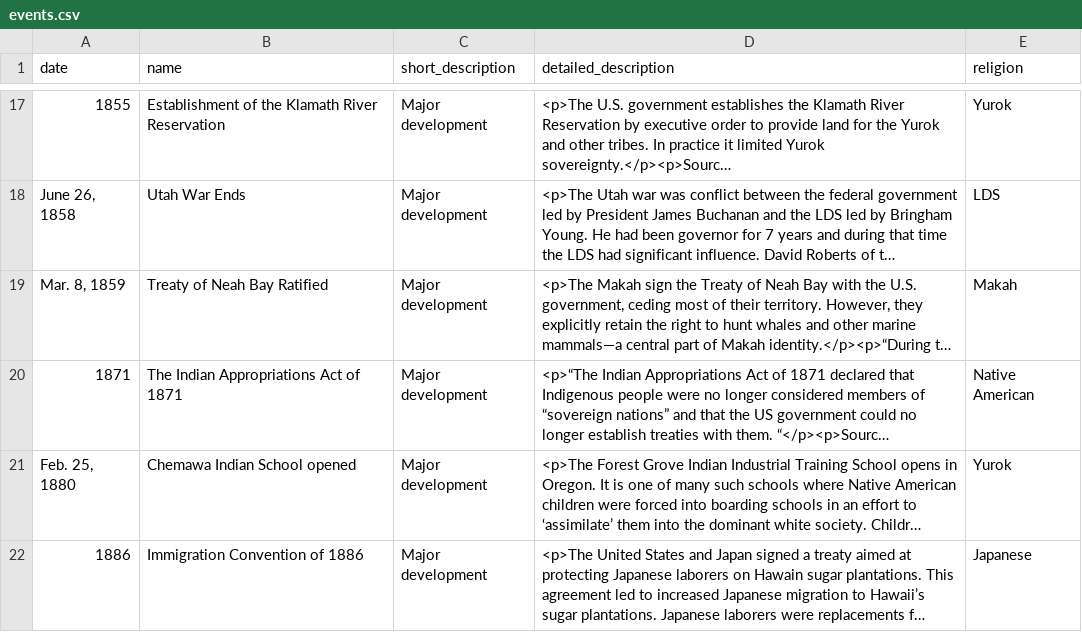
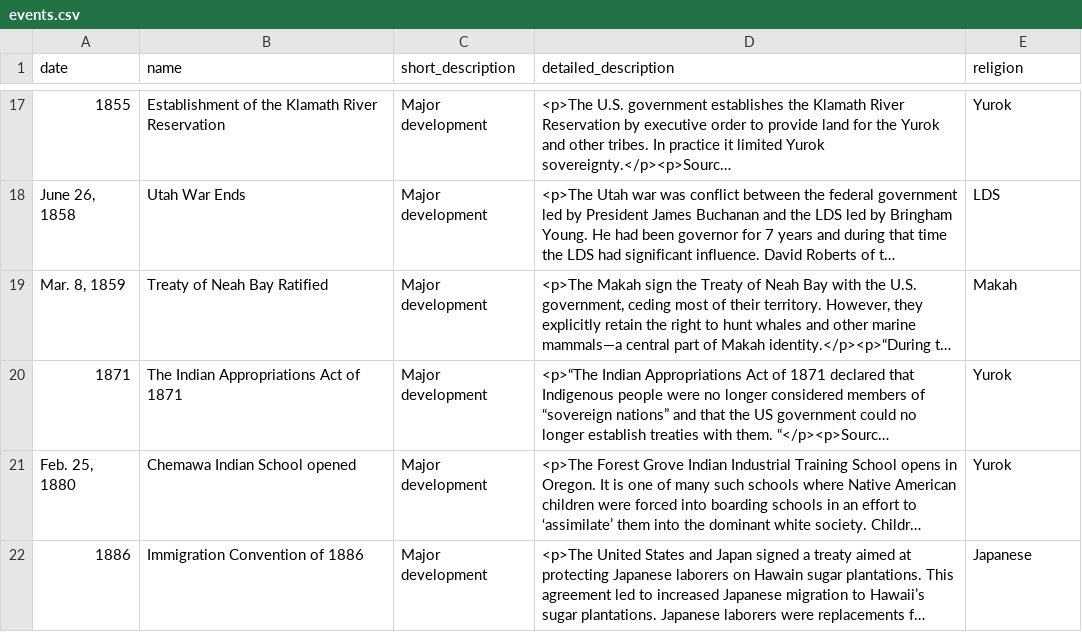
Before and after one commit to vrayapal/RELS1512Portfolio, a CSV file: events.csv, drawn as a sheet; only a part is shown, gaps mark what is left out; long unchanged cells end in …; the diff names each change by its address in the sheet, - before the commit and + after, or states it on an @@ line.

Commit message:
updated csv, messed up an entry

```diff
--- a/events.csv
+++ b/events.csv
-E20 (religion): Native American
+E20 (religion): Yurok
```
